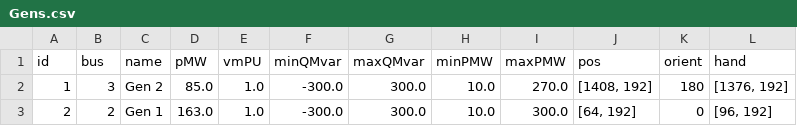
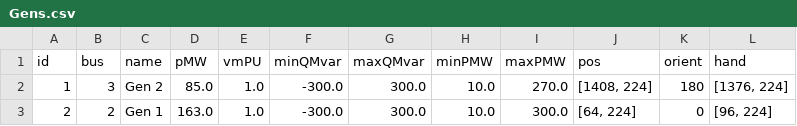
Before and after one commit to itsalirezajalouli/LoadFlowX, a CSV file: src/examples/9-Bus IEEE Example/Gens.csv, drawn as a sheet.

```diff
--- a/src/examples/9-Bus IEEE Example/Gens.csv
+++ b/src/examples/9-Bus IEEE Example/Gens.csv
@@ -1,3 +1,3 @@
 id,bus,name,pMW,vmPU,minQMvar,maxQMvar,minPMW,maxPMW,pos,orient,hand
-1,3,Gen 2,85.0,1.0,-300.0,300.0,10.0,270.0,"[1408, 192]",180,"[1376, 192]"
-2,2,Gen 1,163.0,1.0,-300.0,300.0,10.0,300.0,"[64, 192]",0,"[96, 192]"
+1,3,Gen 2,85.0,1.0,-300.0,300.0,10.0,270.0,"[1408, 224]",180,"[1376, 224]"
+2,2,Gen 1,163.0,1.0,-300.0,300.0,10.0,300.0,"[64, 224]",0,"[96, 224]"
```
Also changed, not shown: src/examples/9-Bus IEEE Example/Buses.csv, src/examples/9-Bus IEEE Example/GUI.csv, 44 other files.
